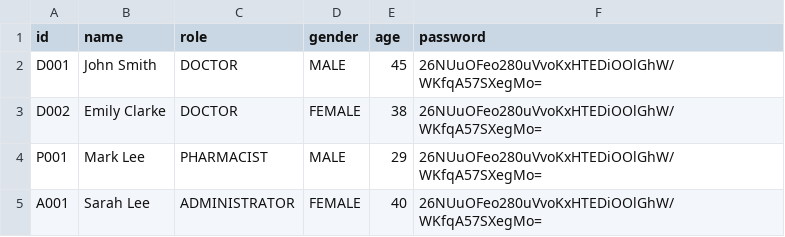
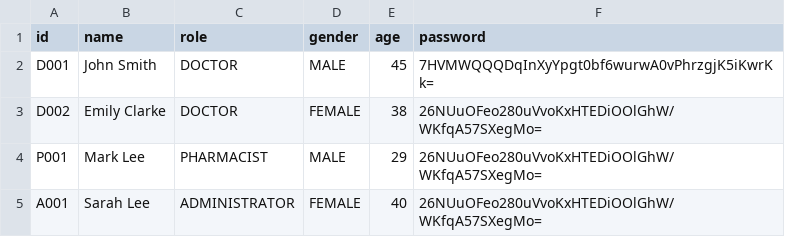
Before and after one commit to Userhl0133/SC2002-Hospital-Management-System, a CSV file: Hospital_Management_System/src/main/java/HMS/data/Staff_Data.csv, drawn as a sheet.

```diff
--- a/Hospital_Management_System/src/main/java/HMS/data/Staff_Data.csv
+++ b/Hospital_Management_System/src/main/java/HMS/data/Staff_Data.csv
@@ -1,3 +1,3 @@
 id,name,role,gender,age,password
-D001,John Smith,DOCTOR,MALE,45,26NUuOFeo280uVvoKxHTEDiOOlGhW/WKfqA57SXegMo=
+D001,John Smith,DOCTOR,MALE,45,7HVMWQQQDqInXyYpgt0bf6wurwA0vPhrzgjK5iKwrKk=
 D002,Emily Clarke,DOCTOR,FEMALE,38,26NUuOFeo280uVvoKxHTEDiOOlGhW/WKfqA57SXegMo=
```
Also changed, not shown: 8 other files.
